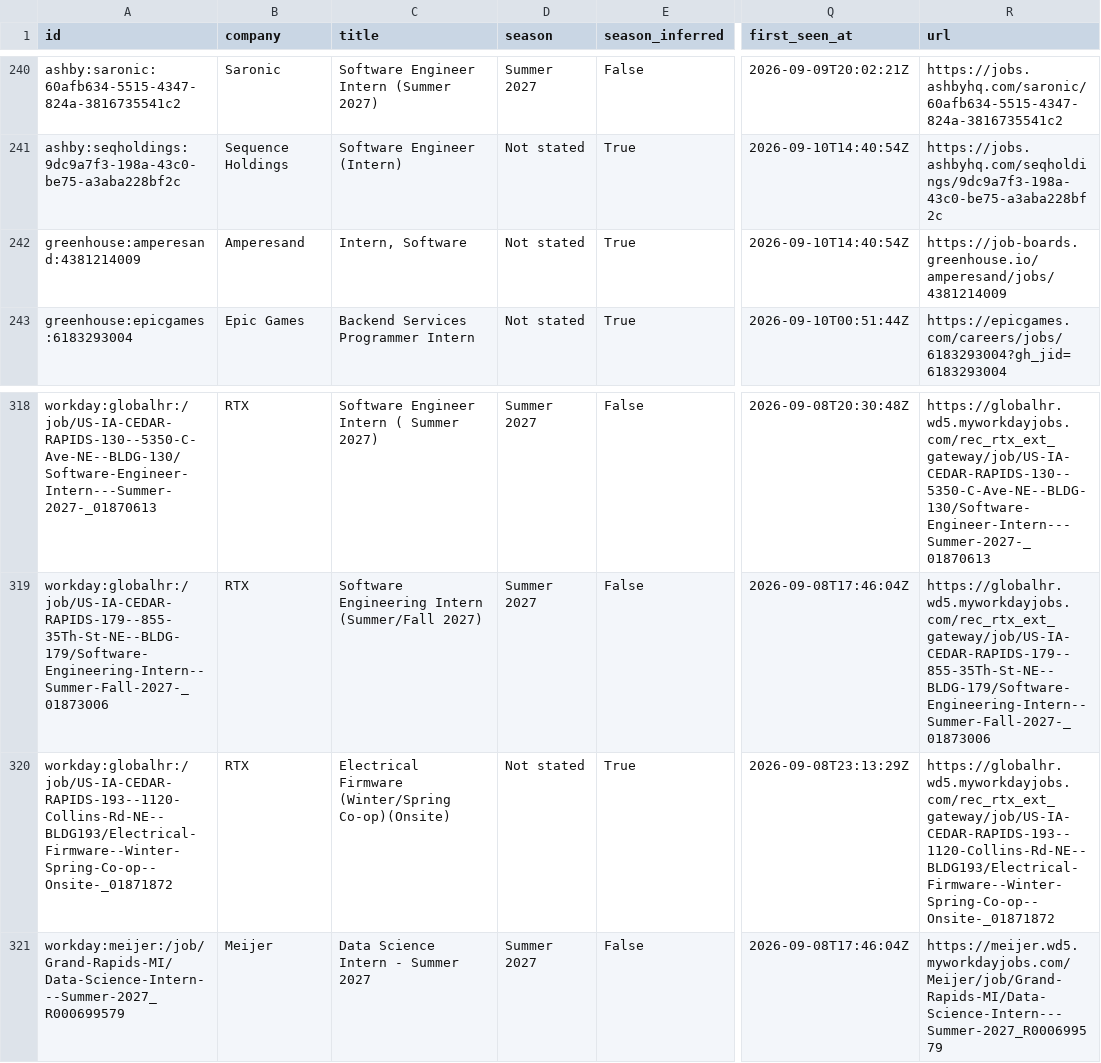
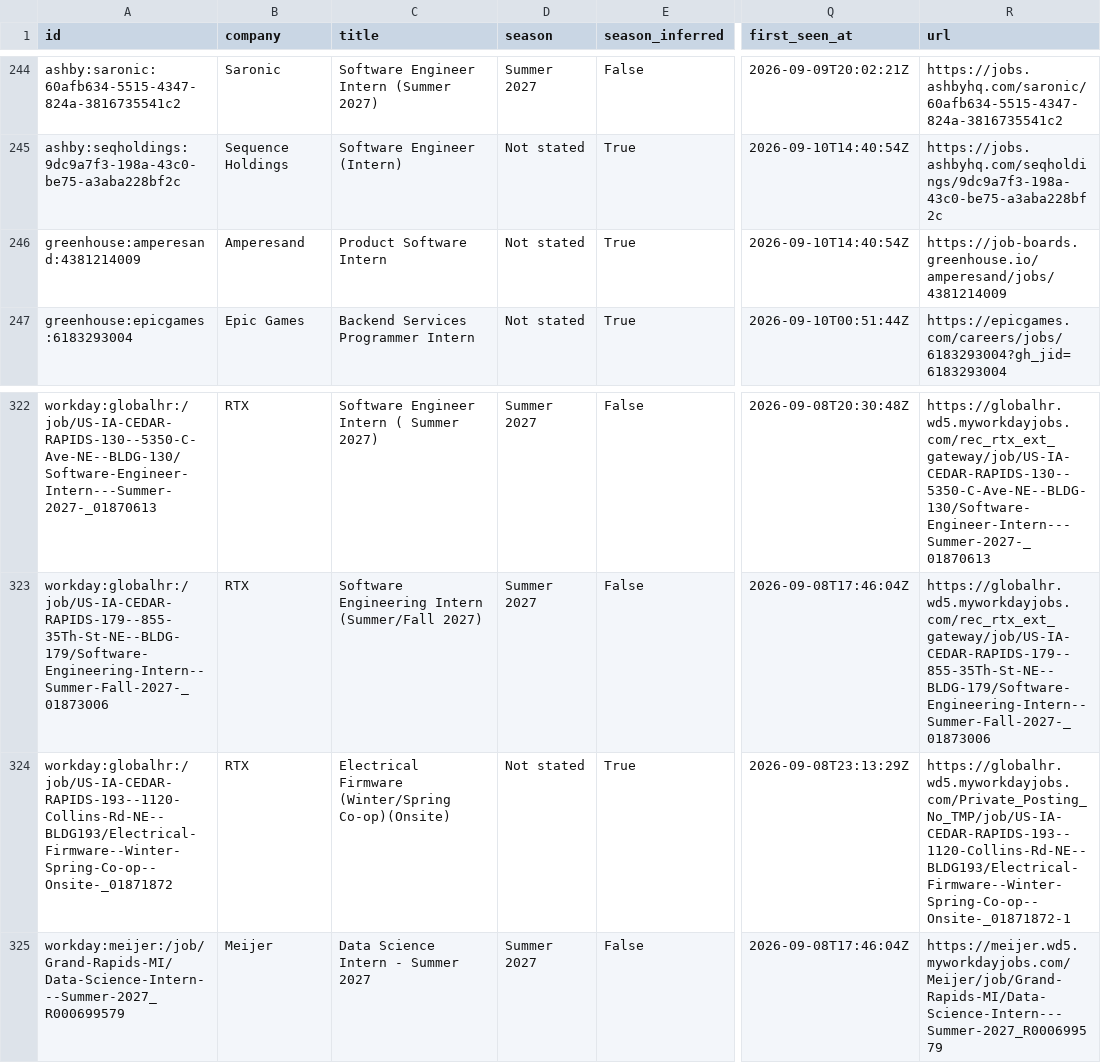
Before and after one commit to zshah101/Automated-List-Of-Summer-2027-and-Fall-2026-Tech-Internships, a CSV file: data/internships.csv, drawn as a sheet; only a part is shown, gaps mark what is left out; addresses are those after the commit; the diff covers the shown part only; the diff names each change by its address in the sheet, - before the commit and + after, or states it on an @@ line.

```diff
--- a/data/internships.csv
+++ b/data/internships.csv
-C246 (title): Intern, Software
+C246 (title): Product Software Intern
-R324 (url): https://globalhr.wd5.myworkdayjobs.com/rec_rtx_ext_gateway/job/US-IA-CEDAR-RAPIDS-193--1120-Collins-Rd-NE--BLDG193/Electrical-Firmware--Winter-Spring-Co-op--Onsite-_01871872
+R324 (url): https://globalhr.wd5.myworkdayjobs.com/Private_Posting_No_TMP/job/US-IA-CEDAR-RAPIDS-193--1120-Collins-Rd-NE--BLDG193/Electrical-Firmware--Winter-Spring-Co-op--Onsite-_01871872-1
```
Also changed, not shown: 6 added rows, 1 removed row, 4 moved rows and 9 edited cells elsewhere in this file, docs/internships.csv, 15 other files.
